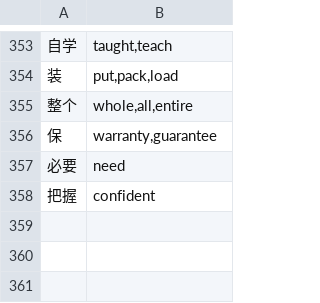
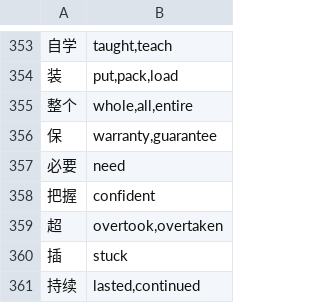
Before and after one commit to alvinyu20/hsk-path, a TSV file: content/gloss-synonyms.tsv, drawn as a sheet; only a part is shown, gaps mark what is left out.

```diff
--- a/content/gloss-synonyms.tsv
+++ b/content/gloss-synonyms.tsv
@@ -358 +358,4 @@
 把握	confident
+超	overtook,overtaken
+插	stuck
+持续	lasted,continued
```
Also changed, not shown: content/l5/words-01.tsv, 4 other files.
